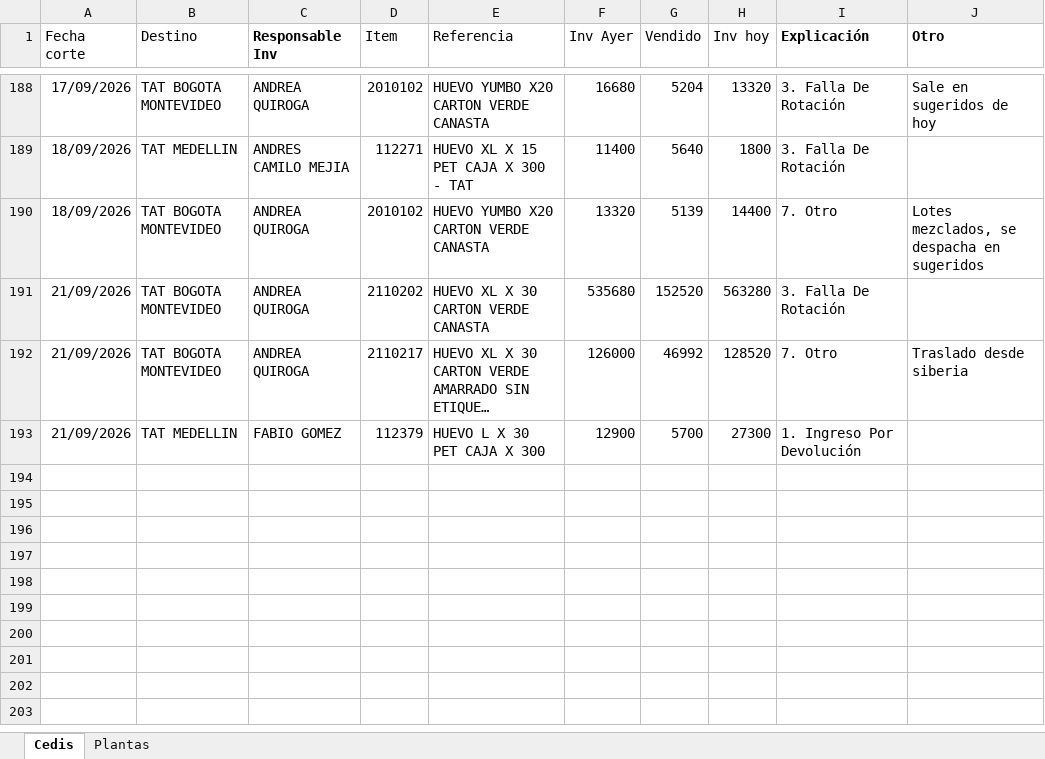
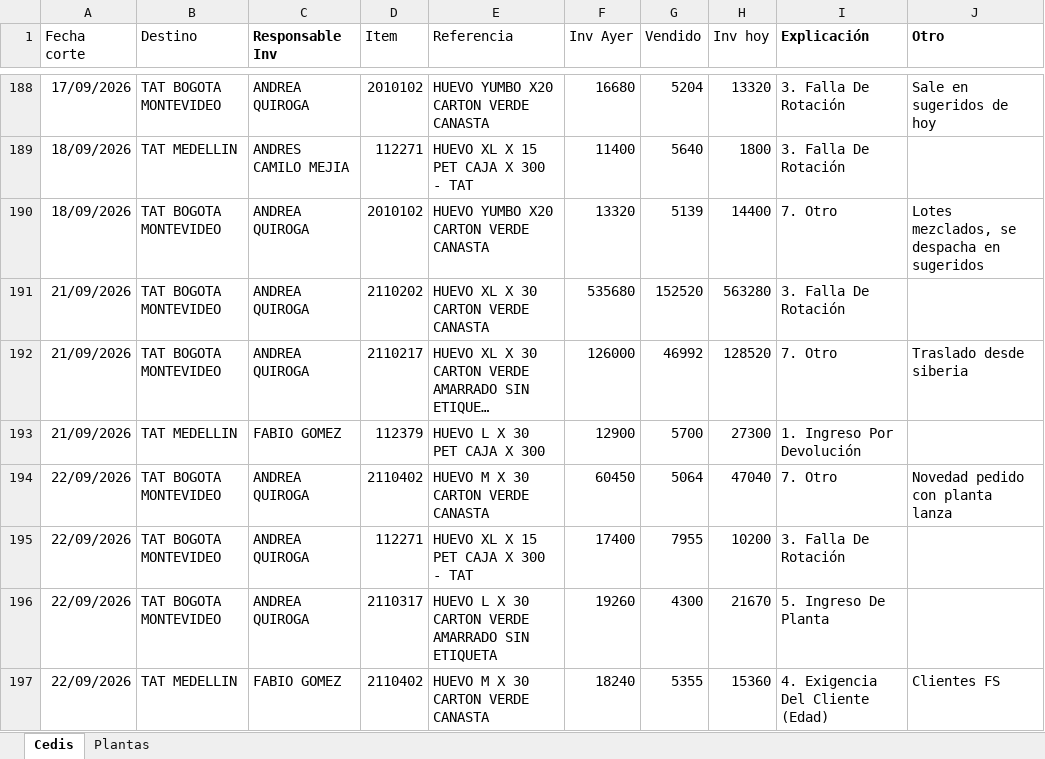
Before and after one commit to CamiVargas25/Inventarios, an Excel workbook: BD Rupturas.xlsx, sheet Cedis, drawn as a sheet; only a part is shown, gaps mark what is left out; long unchanged cells end in …; values as stored, in another font and other column widths than the file's, no borders; charts and pictures and table styles not drawn; the diff names each change by its address in the sheet, - before the commit and + after, or states it on an @@ line.

```diff
--- a/BD Rupturas.xlsx (sheet Cedis)
+++ b/BD Rupturas.xlsx (sheet Cedis)
+row 194: 22/09/2026 | TAT BOGOTA MONTEVIDEO | ANDREA QUIROGA | 2110402 | HUEVO M X 30 CARTON VERDE CANASTA | 60450 | 5064 | 47040 | 7. Otro | Novedad pedido con planta lanza
+row 195: 22/09/2026 | TAT BOGOTA MONTEVIDEO | ANDREA QUIROGA | 112271 | HUEVO XL X 15 PET CAJA X 300 - TAT | 17400 | 7955 | 10200 | 3. Falla De Rotación
+row 196: 22/09/2026 | TAT BOGOTA MONTEVIDEO | ANDREA QUIROGA | 2110317 | HUEVO L X 30 CARTON VERDE AMARRADO SIN ETIQUETA | 19260 | 4300 | 21670 | 5. Ingreso De Planta
+row 197: 22/09/2026 | TAT MEDELLIN | FABIO GOMEZ | 2110402 | HUEVO M X 30 CARTON VERDE CANASTA | 18240 | 5355 | 15360 | 4. Exigencia Del Cliente (Edad) | Clientes FS
```
Also changed, not shown: sheet Plantas, Inventarios.xlsx, 1 other file.
